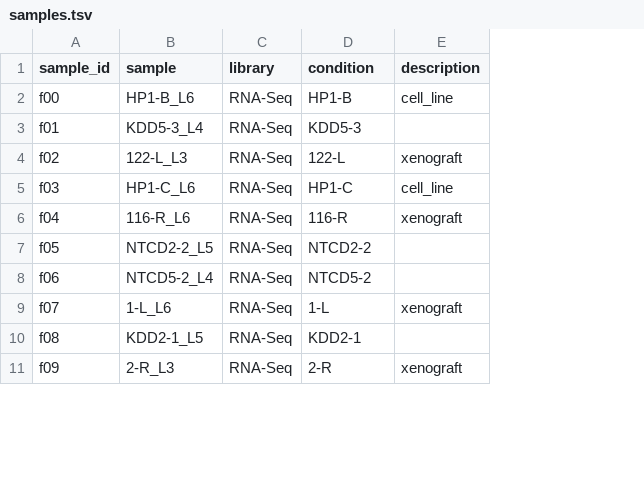
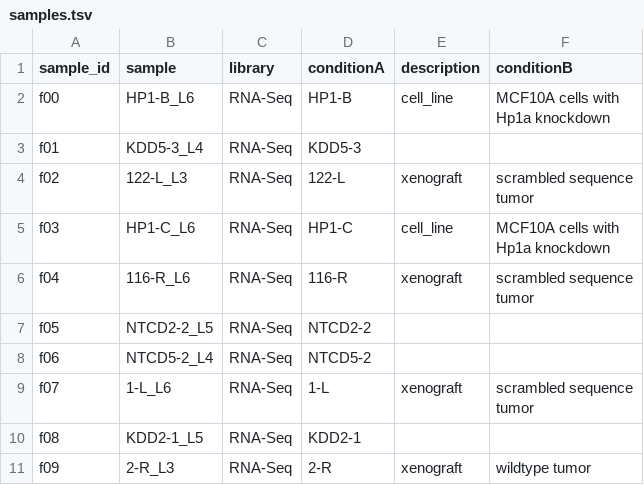
Before and after one commit to skurscheid/mcf10a_xenografts, a TSV file: samples.tsv, drawn as a sheet; only a part is shown; ↵ is a line break in a cell; the diff names each change by its address in the sheet, - before the commit and + after, or states it on an @@ line.

Commit message:
adds conditionB column

```diff
--- a/samples.tsv
+++ b/samples.tsv
+column F (conditionB), rows 2-11: MCF10A cells with ↵ Hp1a knockdown |  | scrambled sequence ↵ tumor | MCF10A cells with ↵ Hp1a knockdown | scrambled sequence ↵ tumor |  |  | scrambled sequence ↵ tumor |  | wildtype tumor
-D1: condition
+D1: conditionA
```
